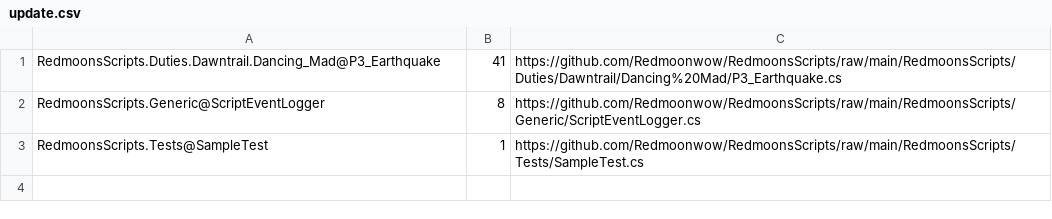
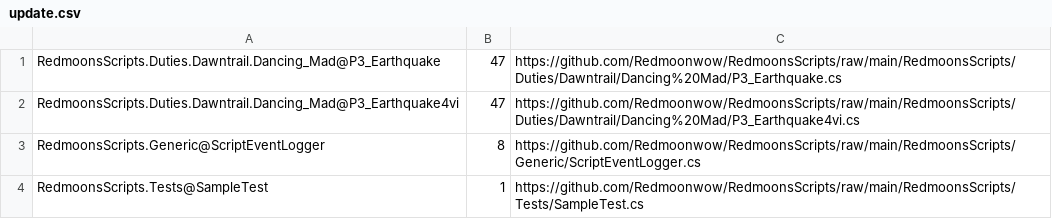
Before and after one commit to Redmoonwow/RedmoonsScripts, a CSV file: RedmoonsScripts/update.csv, drawn as a sheet.

```diff
--- a/RedmoonsScripts/update.csv
+++ b/RedmoonsScripts/update.csv
@@ -1,2 +1,3 @@
-RedmoonsScripts.Duties.Dawntrail.Dancing_Mad@P3_Earthquake,41,https://github.com/Redmoonwow/RedmoonsScripts/raw/main/RedmoonsScripts/Duties/Dawntrail/Dancing%20Mad/P3_Earthquake.cs
+RedmoonsScripts.Duties.Dawntrail.Dancing_Mad@P3_Earthquake,47,https://github.com/Redmoonwow/RedmoonsScripts/raw/main/RedmoonsScripts/Duties/Dawntrail/Dancing%20Mad/P3_Earthquake.cs
+RedmoonsScripts.Duties.Dawntrail.Dancing_Mad@P3_Earthquake4vi,47,https://github.com/Redmoonwow/RedmoonsScripts/raw/main/RedmoonsScripts/Duties/Dawntrail/Dancing%20Mad/P3_Earthquake4vi.cs
 RedmoonsScripts.Generic@ScriptEventLogger,8,https://github.com/Redmoonwow/RedmoonsScripts/raw/main/RedmoonsScripts/Generic/ScriptEventLogger.cs
```
